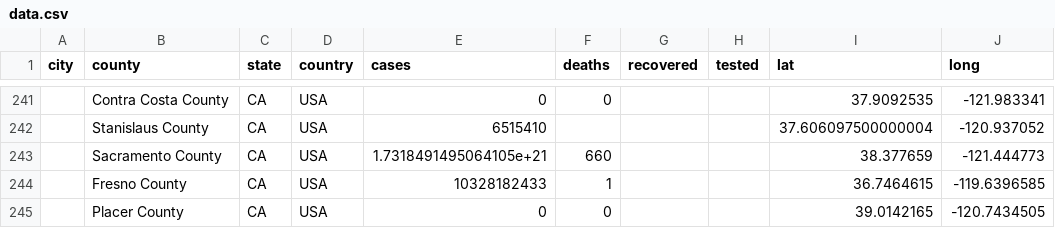
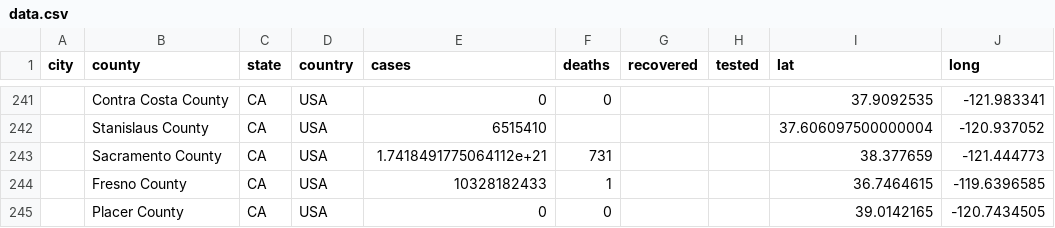
Before and after one commit to qgolsteyn/coronadatascraper, a CSV file: data.csv, drawn as a sheet; only a part is shown, gaps mark what is left out; the diff names each change by its address in the sheet, - before the commit and + after, or states it on an @@ line.

```diff
--- a/data.csv
+++ b/data.csv
-E243 (cases): 1.7318491495064105e+21
+E243 (cases): 1.7418491775064112e+21
-F243 (deaths): 660
+F243 (deaths): 731
```
Also changed, not shown: timeseries-jhu.csv, timeseries.csv, 2 other files.
